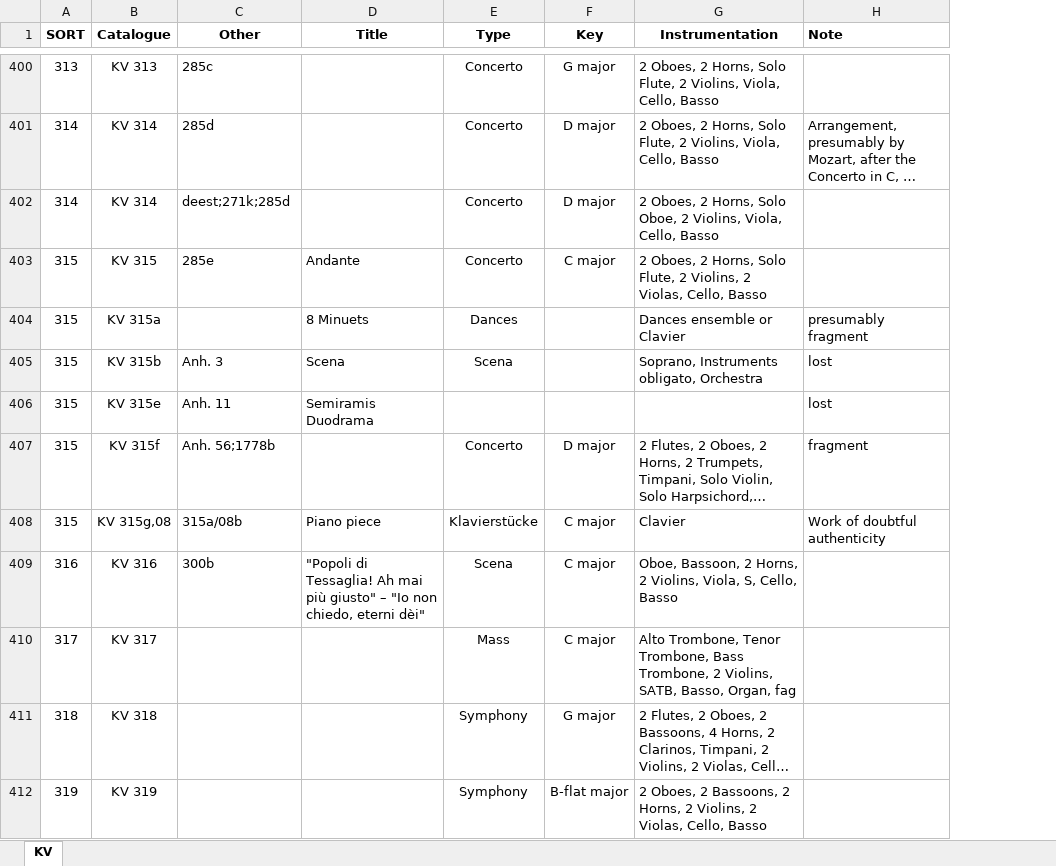
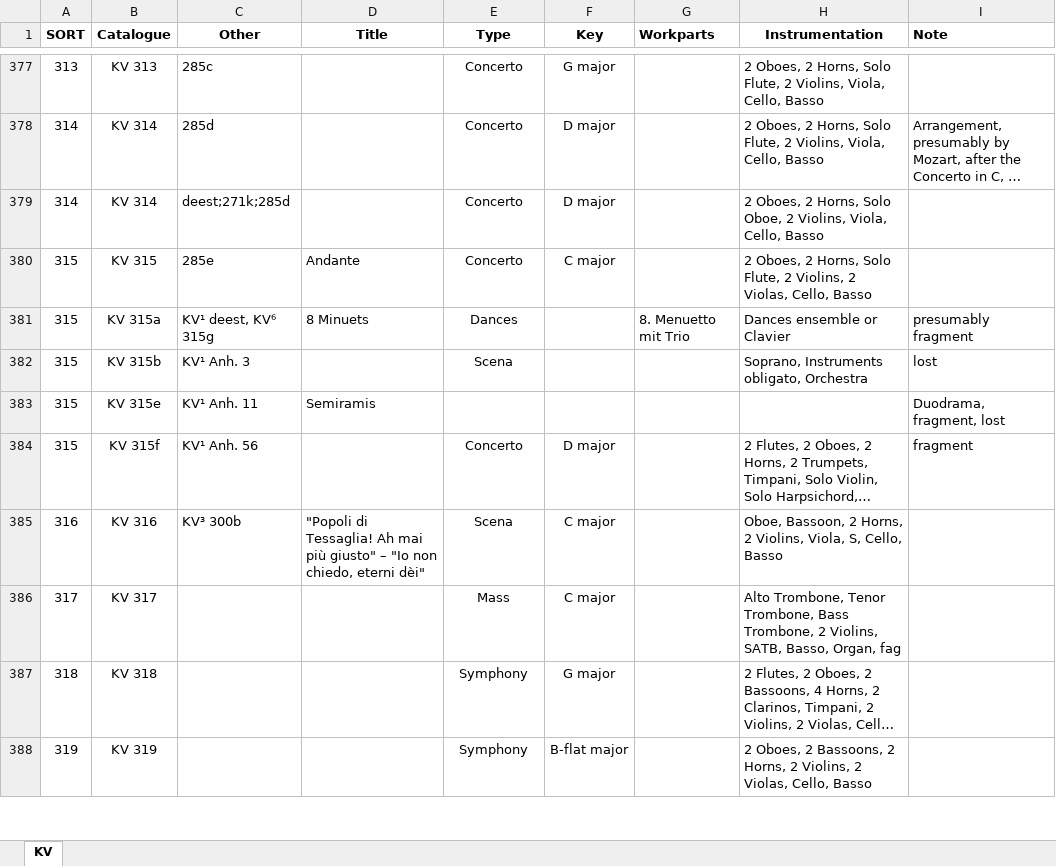
Before and after one commit to KenParker-CN/konzert-public-data, an Excel workbook: xlsx/KV.xlsx, sheet KV, drawn as a sheet; only a part is shown, gaps mark what is left out; long unchanged cells end in …; values as stored, in another font and other column widths than the file's, no borders; conditional formats not drawn; removed rows and columns are numbered as before the commit, all else as after; ↵ is a line break in a cell; the diff covers the shown part only; the diff names each change by its address in the sheet, - before the commit and + after, or states it on an @@ line.

Commit message:
data: update Hob, KV

```diff
--- a/xlsx/KV.xlsx (sheet KV)
+++ b/xlsx/KV.xlsx (sheet KV)
+column G (Workparts), row 381: 8. Menuetto mit Trio
-C381 (Other): (empty)
+C381 (Other): KV¹ deest, KV⁶ 315g
-C382 (Other): Anh. 3
+C382 (Other): KV¹ Anh. 3
-D382 (Title): Scena
+D382 (Title): (empty)
-C383 (Other): Anh. 11
+C383 (Other): KV¹ Anh. 11
-D383 (Title): Semiramis ↵ Duodrama
+D383 (Title): Semiramis
-I383 (Note): lost
+I383 (Note): Duodrama, fragment, lost
-C384 (Other): Anh. 56;1778b
+C384 (Other): KV¹ Anh. 56
-row 408: 315 | KV 315g,08 | 315a/08b | Piano piece | Klavierstücke | C major | Clavier | Work of doubtful authenticity
-C385 (Other): 300b
+C385 (Other): KV³ 300b
```
Also changed, not shown: 2 added rows, 60 removed rows and 47 edited cells elsewhere in this sheet, xlsx/Hob.xlsx, 1 other file.
